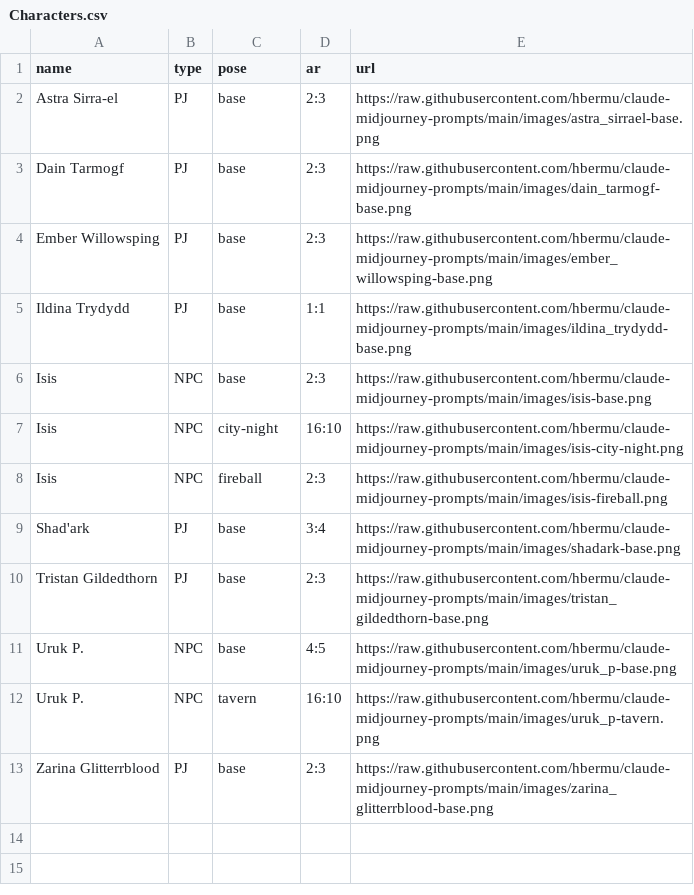
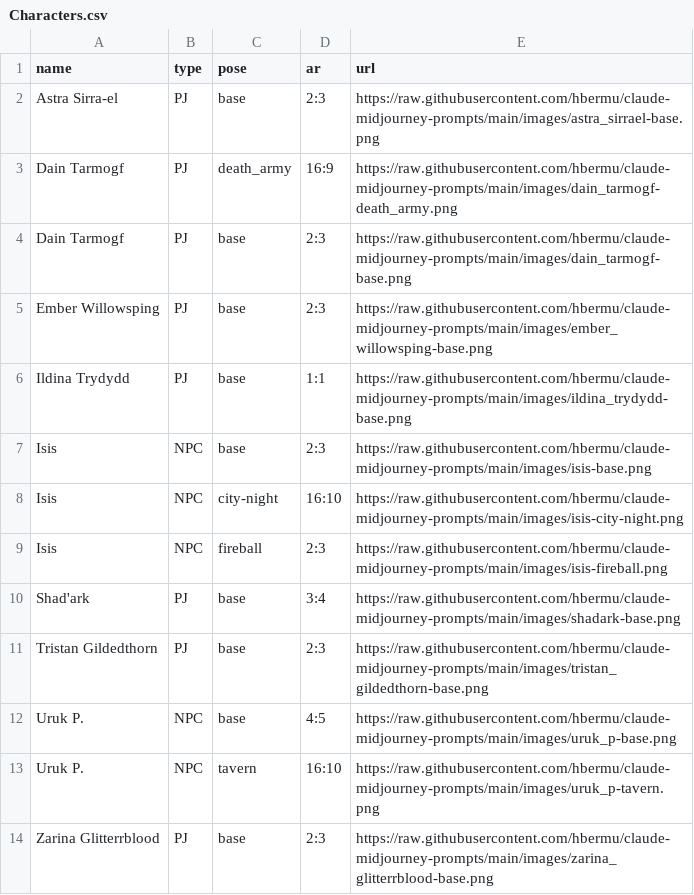
Before and after one commit to hbermu/claude-midjourney-prompts, a CSV file: Characters.csv, drawn as a sheet.

```diff
--- a/Characters.csv
+++ b/Characters.csv
@@ -2,2 +2,3 @@ name,type,pose,ar,url
 Astra Sirra-el,PJ,base,2:3,https://raw.githubusercontent.com/hbermu/claude-midjourney-prompts/main/images/astra_sirrael-base.png
+Dain Tarmogf,PJ,death_army,16:9,https://raw.githubusercontent.com/hbermu/claude-midjourney-prompts/main/images/dain_tarmogf-death_army.png
 Dain Tarmogf,PJ,base,2:3,https://raw.githubusercontent.com/hbermu/claude-midjourney-prompts/main/images/dain_tarmogf-base.png
```
Also changed, not shown: 1 other file.
